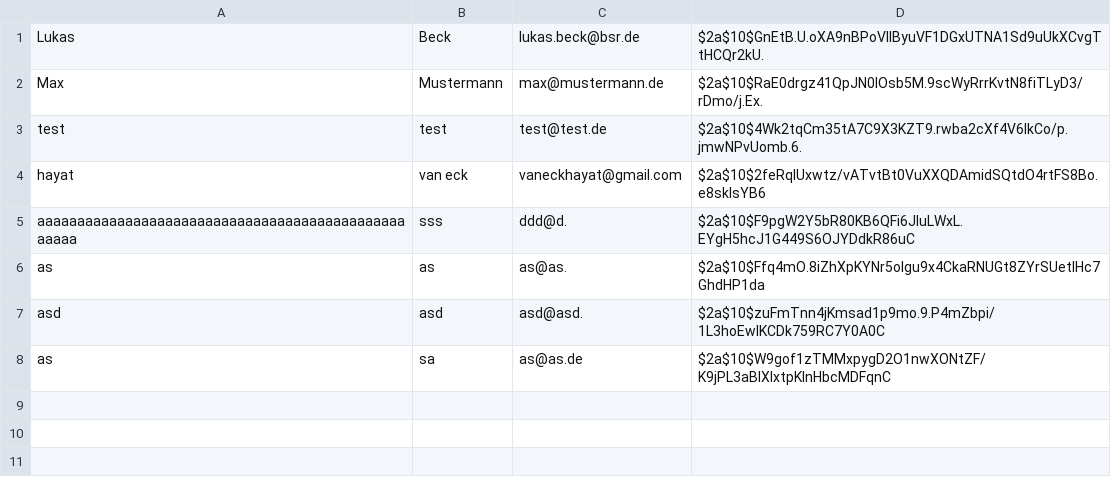
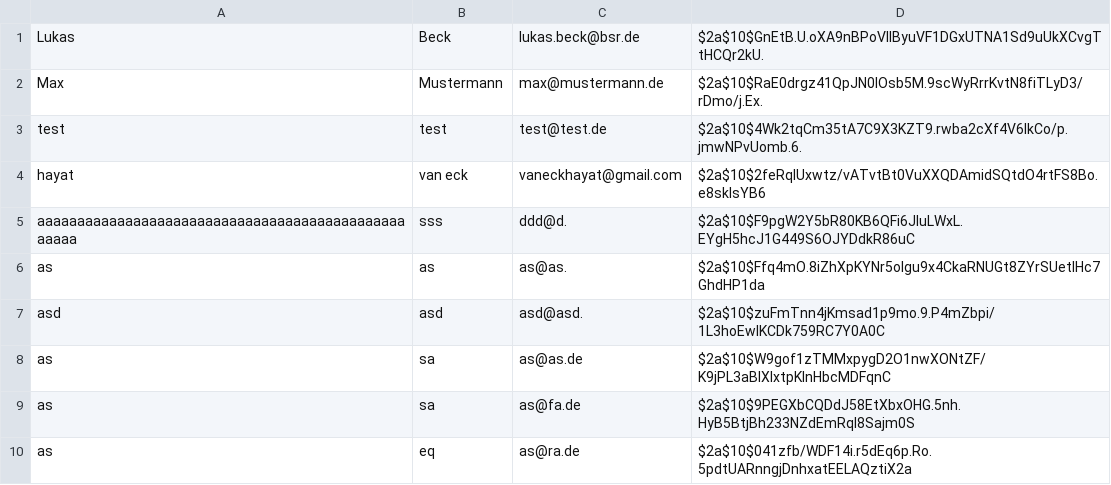
Before and after one commit to hayatvaneck/Eventarena-Ticket-Verkauf-System, a CSV file: data/users.csv, drawn as a sheet; the diff names each change by its address in the sheet, - before the commit and + after, or states it on an @@ line.

```diff
--- a/data/users.csv
+++ b/data/users.csv
+row 9: as | sa | as@fa.de | $2a$10$9PEGXbCQDdJ58EtXbxOHG.5nh.HyB5BtjBh233NZdEmRql8Sajm0S
+row 10: as | eq | as@ra.de | $2a$10$041zfb/WDF14i.r5dEq6p.Ro.5pdtUARnngjDnhxatEELAQztiX2a
```
Also changed, not shown: data/receipts.csv, data/tickets.csv, 3 other files.
